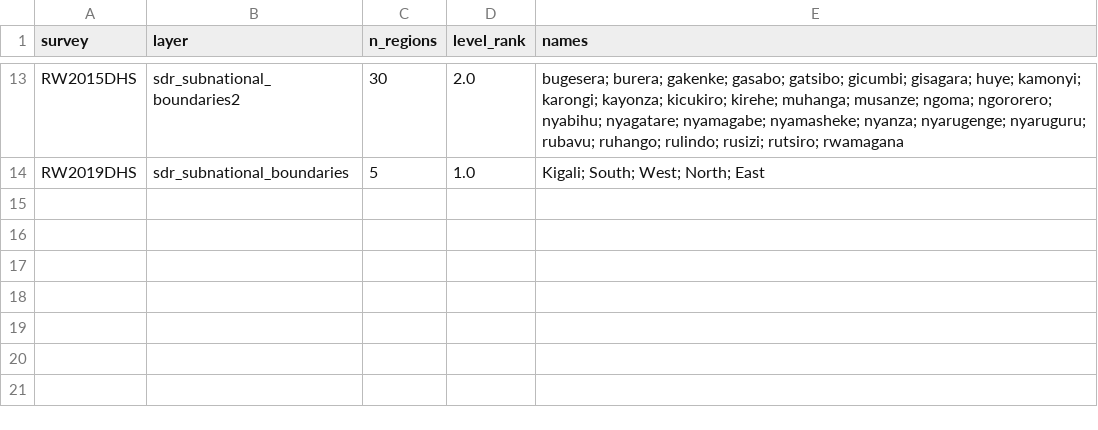
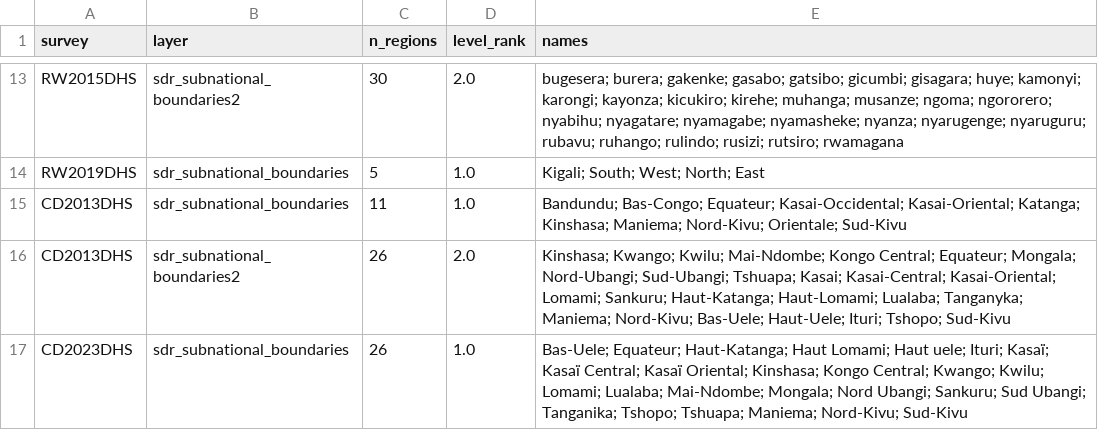
Before and after one commit to fundidayyan-afk/Measuring-Electrification-from-Space, a CSV file: data/boundaries/boundary_summary.csv, drawn as a sheet; only a part is shown, gaps mark what is left out; the diff names each change by its address in the sheet, - before the commit and + after, or states it on an @@ line.

```diff
--- a/data/boundaries/boundary_summary.csv
+++ b/data/boundaries/boundary_summary.csv
+row 15: CD2013DHS | sdr_subnational_boundaries | 11 | 1.0 | Bandundu; Bas-Congo; Equateur; Kasai-Occidental; Kasai-Oriental; Katanga; Kinshasa; Maniema; Nord-Kivu; Orientale; Sud-Kivu
+row 16: CD2013DHS | sdr_subnational_boundaries2 | 26 | 2.0 | Kinshasa; Kwango; Kwilu; Mai-Ndombe; Kongo Central; Equateur; Mongala; Nord-Ubangi; Sud-Ubangi; Tshuapa; Kasai; Kasai-Central; Kasai-Oriental; Lomami; Sankuru; Haut-Katanga; Haut-Lomami; Lualaba; Tanganyka; Maniema; Nord-Kivu; Bas-Uele; Haut-Uele; Ituri; Tshopo; Sud-Kivu
+row 17: CD2023DHS | sdr_subnational_boundaries | 26 | 1.0 | Bas-Uele; Equateur; Haut-Katanga; Haut Lomami; Haut uele; Ituri; Kasaï; Kasaï Central; Kasaï Oriental; Kinshasa; Kongo Central; Kwango; Kwilu; Lomami; Lualaba; Mai-Ndombe; Mongala; Nord Ubangi; Sankuru; Sud Ubangi; Tanganika; Tshopo; Tshuapa; Maniema; Nord-Kivu; Sud-Kivu
```
Also changed, not shown: 3 other files.
